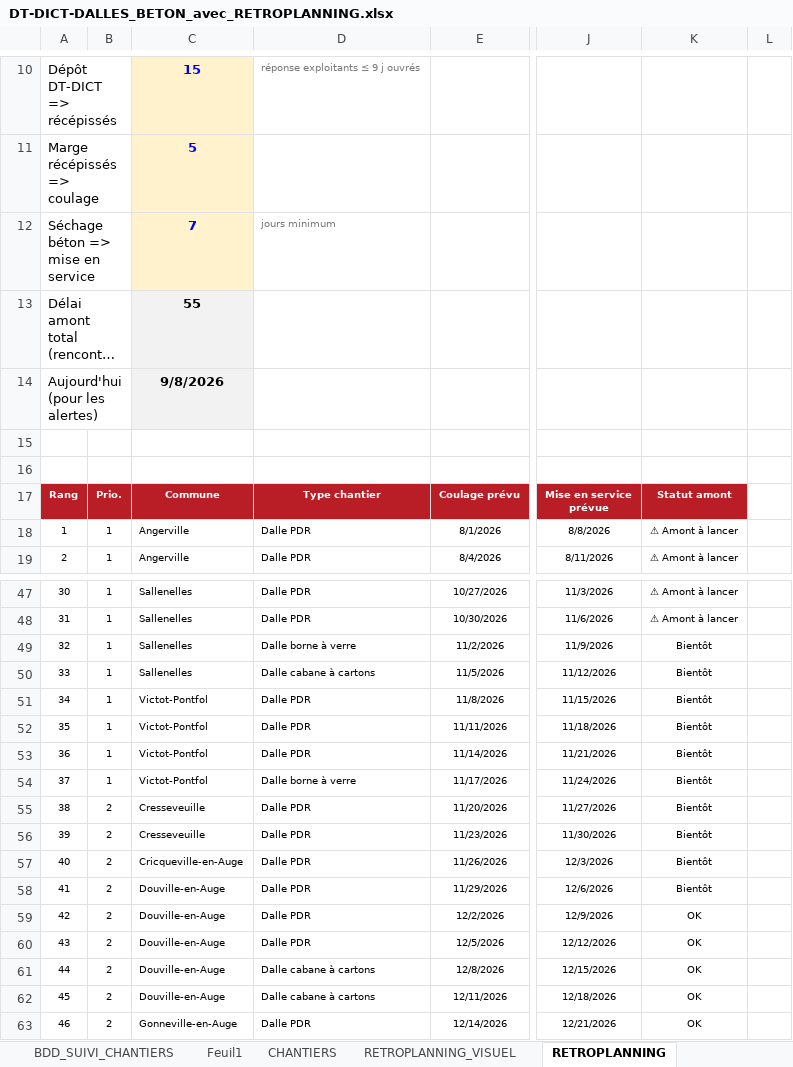
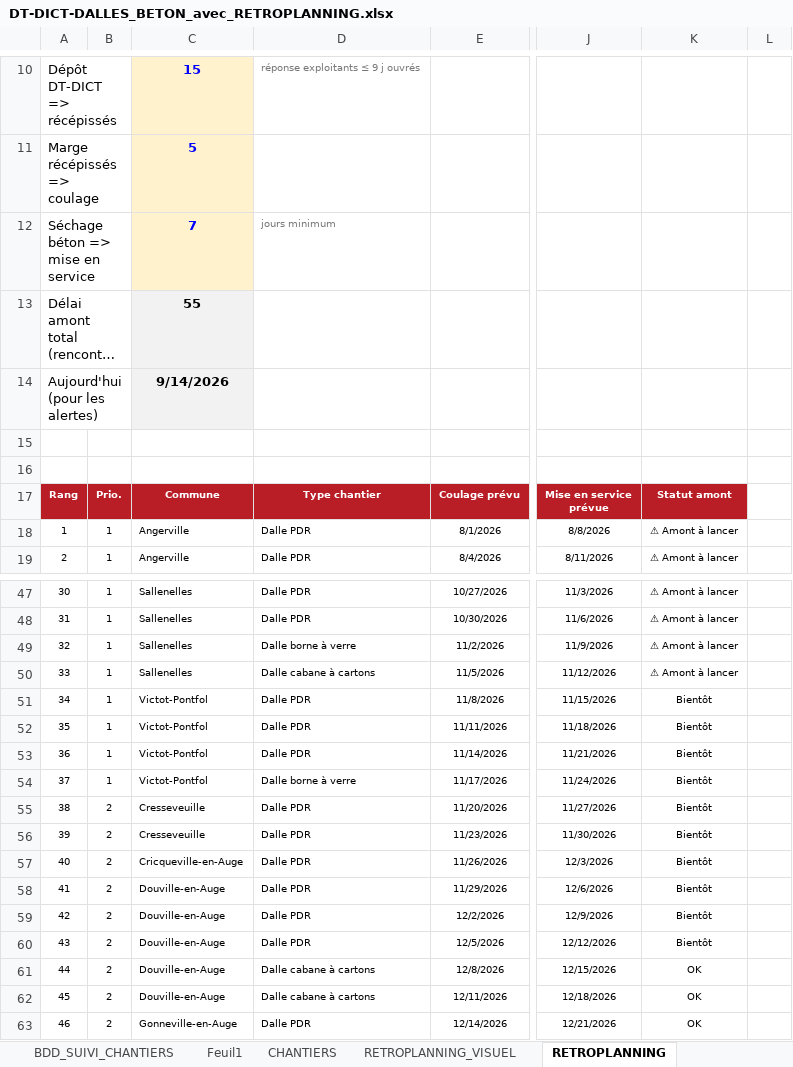
Before and after one commit to ncpa-dechets/suivi-chantiers, an Excel workbook: DT-DICT-DALLES_BETON_avec_RETROPLANNING.xlsx, sheet RETROPLANNING, drawn as a sheet; only a part is shown, gaps mark what is left out; long unchanged cells end in …; values as stored, in another font and other column widths than the file's, no borders; conditional formats not drawn; the diff names each change by its address in the sheet, - before the commit and + after, or states it on an @@ line.

Commit message:
Update DT-DICT-DALLES_BETON_avec_RETROPLANNING.xlsx

```diff
--- a/DT-DICT-DALLES_BETON_avec_RETROPLANNING.xlsx (sheet RETROPLANNING)
+++ b/DT-DICT-DALLES_BETON_avec_RETROPLANNING.xlsx (sheet RETROPLANNING)
-C14: 9/8/2026
+C14: 9/14/2026
-K49:K50: Bientôt
+K49:K50: ⚠ Amont à lancer
-K59:K60: OK
+K59:K60: Bientôt
```
Also changed, not shown: sheet BDD_SUIVI_CHANTIERS.
